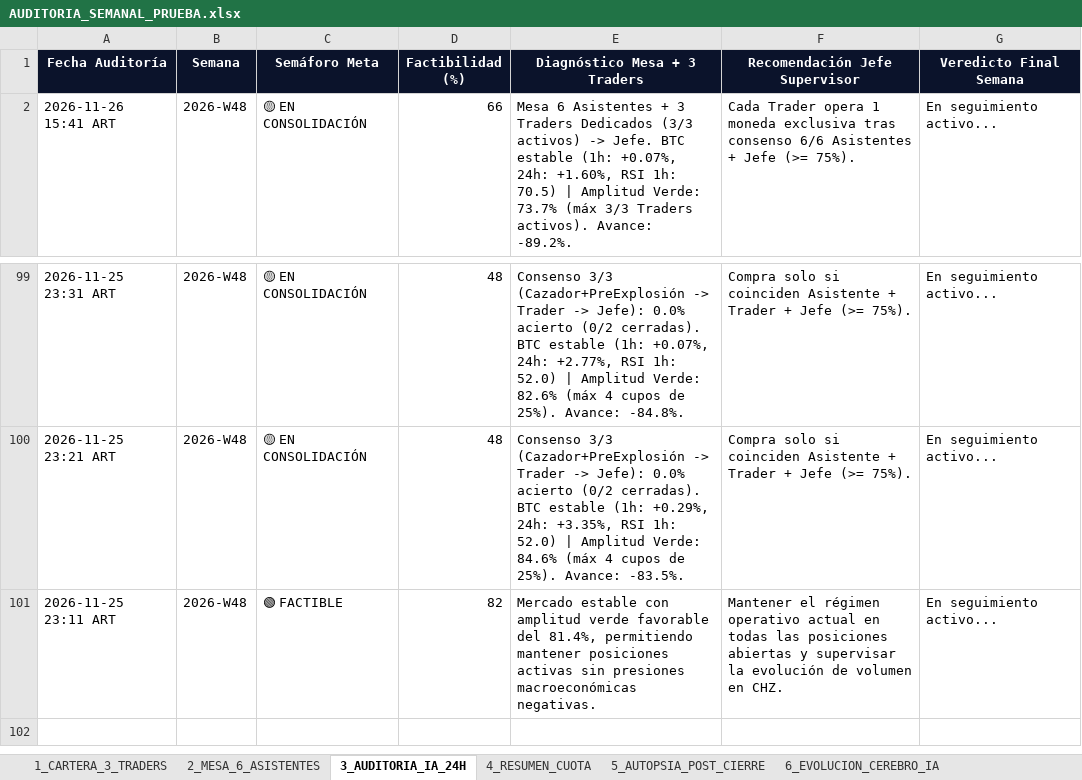
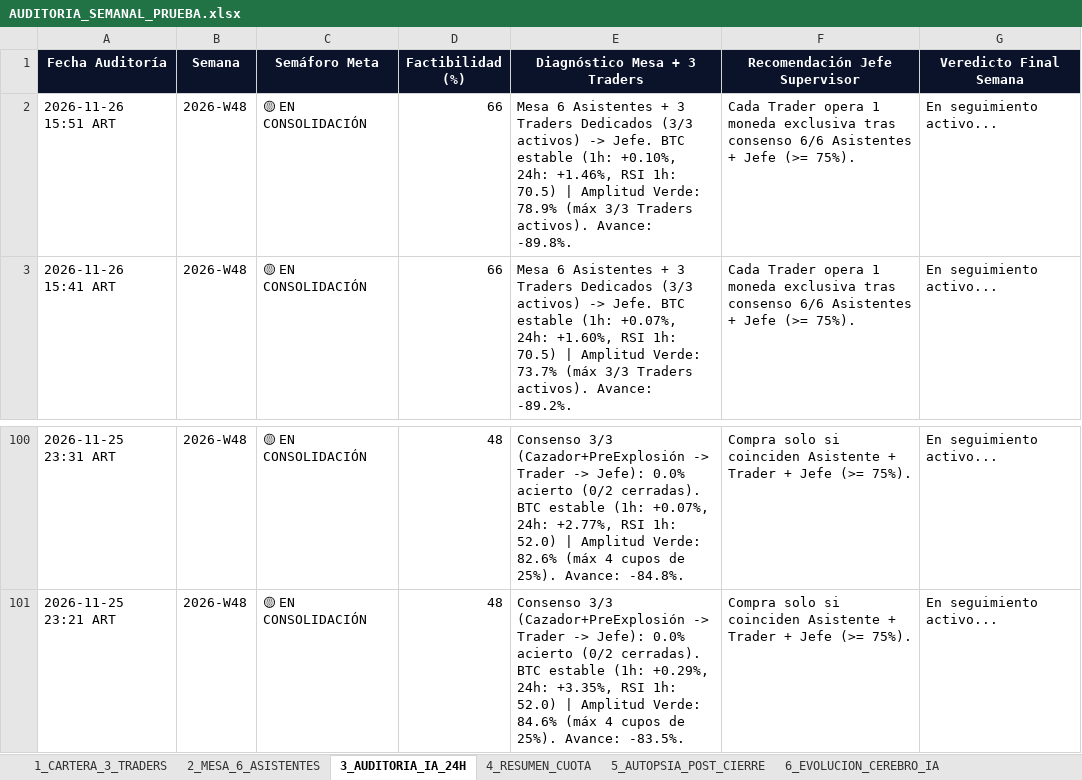
Before and after one commit to kjanoto-coder/panel-cripto, an Excel workbook: AUDITORIA_SEMANAL_PRUEBA.xlsx, sheet 3_AUDITORIA_IA_24H, drawn as a sheet; only a part is shown, gaps mark what is left out; values as stored, in another font and other column widths than the file's, no borders; removed rows and columns are numbered as before the commit, all else as after; the diff names each change by its address in the sheet, - before the commit and + after, or states it on an @@ line.

```diff
--- a/AUDITORIA_SEMANAL_PRUEBA.xlsx (sheet 3_AUDITORIA_IA_24H)
+++ b/AUDITORIA_SEMANAL_PRUEBA.xlsx (sheet 3_AUDITORIA_IA_24H)
+row 2: 2026-11-26 15:51 ART | 2026-W48 | 🟡 EN CONSOLIDACIÓN | 66 | Mesa 6 Asistentes + 3 Traders Dedicados (3/3 activos) -> Jefe. BTC estable (1h: +0.10%, 24h: +1.46%, RSI 1h: 70.5) | Amplitud Verde: 78.9% (máx 3/3 Traders activos). Avance: -89.8%. | Cada Trader opera 1 moneda exclusiva tras consenso 6/6 Asistentes + Jefe (>= 75%). | En seguimiento activo...
-row 101: 2026-11-25 23:11 ART | 2026-W48 | 🟢 FACTIBLE | 82 | Mercado estable con amplitud verde favorable del 81.4%, permitiendo mantener posiciones activas sin presiones macroeconómicas negativas. | Mantener el régimen operativo actual en todas las posiciones abiertas y supervisar la evolución de volumen en CHZ. | En seguimiento activo...
```
Also changed, not shown: sheet 2_MESA_6_ASISTENTES, sheet 1_CARTERA_3_TRADERS, sheet 4_RESUMEN_CUOTA, sheet 5_AUTOPSIA_POST_CIERRE, sheet 6_EVOLUCION_CEREBRO_IA, 3 other files.
